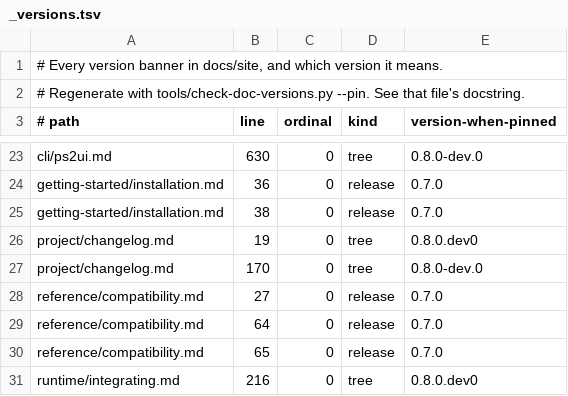
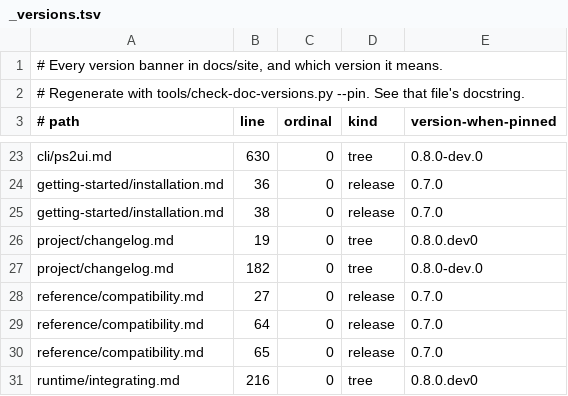
Before and after one commit to coffeedevsolutions/OPHTML, a TSV file: docs/site/_versions.tsv, drawn as a sheet; only a part is shown, gaps mark what is left out.

```diff
--- a/docs/site/_versions.tsv
+++ b/docs/site/_versions.tsv
@@ -26,3 +26,3 @@ getting-started/installation.md	38	0	release	0.7.0
 project/changelog.md	19	0	tree	0.8.0.dev0
-project/changelog.md	170	0	tree	0.8.0-dev.0
+project/changelog.md	182	0	tree	0.8.0-dev.0
 reference/compatibility.md	27	0	release	0.7.0
```
Also changed, not shown: docs/site/_citations.tsv, 27 other files.
